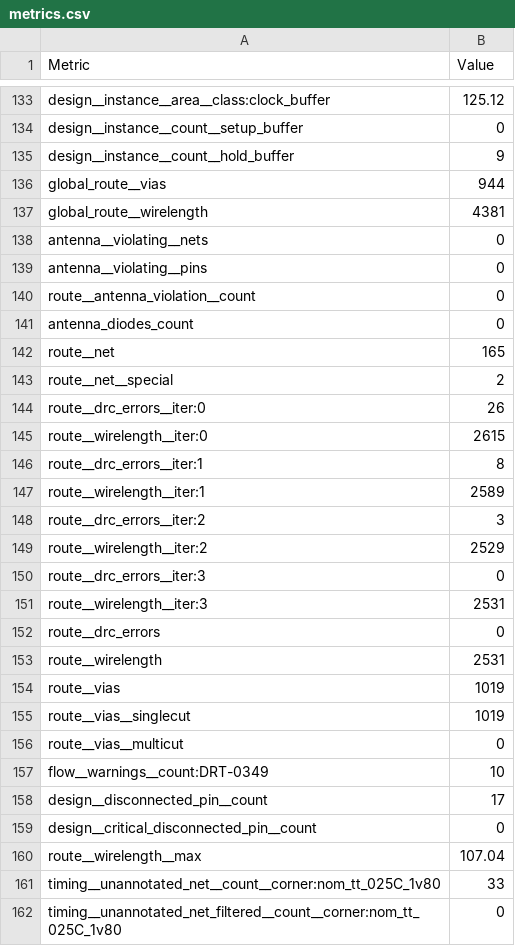
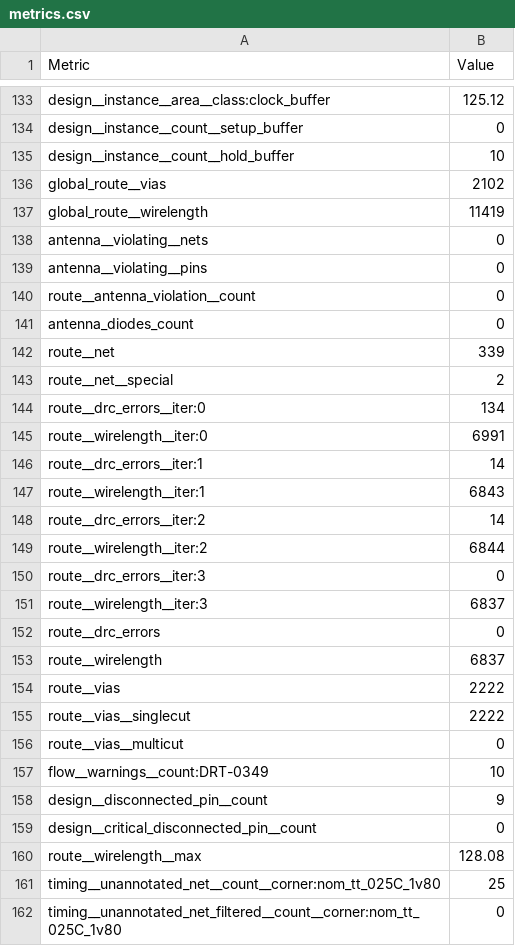
Before and after one commit to htfab/tinytapeout-sky-26a, a CSV file: projects/tt_um_gerardvt_spade_poc/stats/metrics.csv, drawn as a sheet; only a part is shown, gaps mark what is left out; the diff covers the shown part only.

Commit message:
feat: update project tt_um_gerardvt_spade_poc from gerardvt/TTSKY26a_Spade_VGA_POC
Commit: 6965fd260868077e0d901a317637277d04db3f92
Workflow: https://github.com/gerardvt/TTSKY26a_Spade_VGA_POC/actions/runs/25672506511

```diff
--- a/projects/tt_um_gerardvt_spade_poc/stats/metrics.csv
+++ b/projects/tt_um_gerardvt_spade_poc/stats/metrics.csv
@@ -134,5 +134,5 @@ design__instance__area__class:clock_buffer,125.12
 design__instance__count__setup_buffer,0
-design__instance__count__hold_buffer,9
-global_route__vias,944
-global_route__wirelength,4381
+design__instance__count__hold_buffer,10
+global_route__vias,2102
+global_route__wirelength,11419
 antenna__violating__nets,0
@@ -141,22 +141,22 @@ route__antenna_violation__count,0
 antenna_diodes_count,0
-route__net,165
+route__net,339
 route__net__special,2
-route__drc_errors__iter:0,26
-route__wirelength__iter:0,2615
-route__drc_errors__iter:1,8
-route__wirelength__iter:1,2589
-route__drc_errors__iter:2,3
-route__wirelength__iter:2,2529
+route__drc_errors__iter:0,134
+route__wirelength__iter:0,6991
+route__drc_errors__iter:1,14
+route__wirelength__iter:1,6843
+route__drc_errors__iter:2,14
+route__wirelength__iter:2,6844
 route__drc_errors__iter:3,0
-route__wirelength__iter:3,2531
+route__wirelength__iter:3,6837
 route__drc_errors,0
-route__wirelength,2531
-route__vias,1019
-route__vias__singlecut,1019
+route__wirelength,6837
+route__vias,2222
+route__vias__singlecut,2222
 route__vias__multicut,0
 flow__warnings__count:DRT-0349,10
-design__disconnected_pin__count,17
+design__disconnected_pin__count,9
 design__critical_disconnected_pin__count,0
-route__wirelength__max,107.04
-timing__unannotated_net__count__corner:nom_tt_025C_1v80,33
+route__wirelength__max,128.08
+timing__unannotated_net__count__corner:nom_tt_025C_1v80,25
 timing__unannotated_net_filtered__count__corner:nom_tt_025C_1v80,0
```
Also changed, not shown: 104 edited cells elsewhere in this file, 7 other files.
